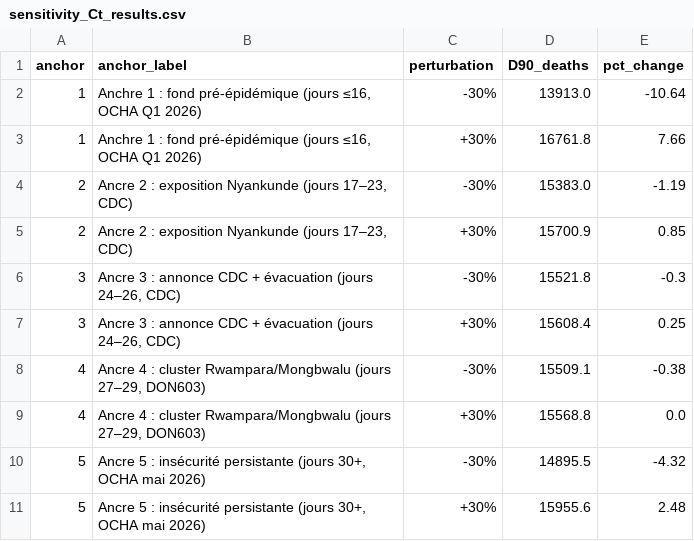
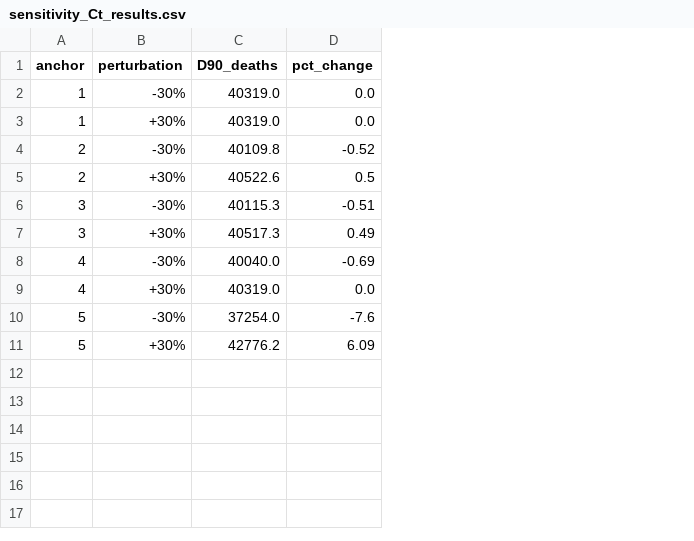
Before and after one commit to sedjokas/Ebola_SEIRD-OD, a CSV file: sensitivity_Ct_results.csv, drawn as a sheet; removed rows and columns are numbered as before the commit, all else as after; the diff names each change by its address in the sheet, - before the commit and + after, or states it on an @@ line.

Commit message:
feat: update to 127-case MCMC, new figures, and analysis scripts
Data: INRB-UMIE/Ebola_DRC_2026 build 13d78cb (freeze 26 May 2026,
SitReps 001-012). Case count updated 83 → 127 confirmed cases.

Stan model:
- seihrf_od.stan: fix non-ASCII variable name (Cyrillic Н → Latin N)

MCMC (run_mcmc_py.py, posterior_draws.csv):
- 4 chains × 2000 warmup + 2000 sampling, seed=42, CmdStanPy
- Converged: max R-hat=1.0011, min ESS=3042
- New posteriors: β_I=0.826 [0.69,0.96]; β_FR=1.61 [1.12,2.09];
  φ₀=0.392 [0.29,0.49]; R₀=2.17 [1.82,2.54]

New figure scripts:
- figures_replot.py: figs 1, 3, S1, S4 with correct Table-1 parameters
  and five-anchor C(t) in declaration-day units
- gen_fig2.py: R₀ vs φ₀ and p_c vs φ₀ panels (fig 2)
- gen_fig4.py: Sobol tornado + prior/posterior panel (fig 4);
  β_I (S_i=0.60) now dominant sensitivity driver with 127 cases

New analysis scripts:
- bfr_robustness.py: Supp Table S1 — β_FR sweep across prior support
- compute_scenarios.py: counterfactual S1/S2/S3/S1+S3 with MCMC CrI

Sensitivity (sensitivity_Ct_results.csv):
- Max |Δ| updated to 7.6% (Anchor 5 −30%), down from 12%

.gitignore: block manuscript files and CmdStan chain output permanently

```diff
--- a/sensitivity_Ct_results.csv
+++ b/sensitivity_Ct_results.csv
-column B (anchor_label), rows 2-11: Anchre 1 : fond pré-épidémique (jours ≤16, OCHA Q1 2026) | Anchre 1 : fond pré-épidémique (jours ≤16, OCHA Q1 2026) | Ancre 2 : exposition Nyankunde (jours 17–23, CDC) | Ancre 2 : exposition Nyankunde (jours 17–23, CDC) | Ancre 3 : annonce CDC + évacuation (jours 24–26, CDC) | Ancre 3 : annonce CDC + évacuation (jours 24–26, CDC) | Ancre 4 : cluster Rwampara/Mongbwalu (jours 27–29, DON603) | Ancre 4 : cluster Rwampara/Mongbwalu (jours 27–29, DON603) | Ancre 5 : insécurité persistante (jours 30+, OCHA mai 2026) | Ancre 5 : insécurité persistante (jours 30+, OCHA mai 2026)
-C2 (D90_deaths): 13913.0
+C2 (D90_deaths): 40319.0
-D2 (pct_change): -10.64
+D2 (pct_change): 0.0
-C3 (D90_deaths): 16761.8
+C3 (D90_deaths): 40319.0
-D3 (pct_change): 7.66
+D3 (pct_change): 0.0
-C4 (D90_deaths): 15383.0
+C4 (D90_deaths): 40109.8
-D4 (pct_change): -1.19
+D4 (pct_change): -0.52
-C5 (D90_deaths): 15700.9
+C5 (D90_deaths): 40522.6
-D5 (pct_change): 0.85
+D5 (pct_change): 0.5
-C6 (D90_deaths): 15521.8
+C6 (D90_deaths): 40115.3
-D6 (pct_change): -0.3
+D6 (pct_change): -0.51
-C7 (D90_deaths): 15608.4
+C7 (D90_deaths): 40517.3
-D7 (pct_change): 0.25
+D7 (pct_change): 0.49
-C8 (D90_deaths): 15509.1
+C8 (D90_deaths): 40040.0
-D8 (pct_change): -0.38
+D8 (pct_change): -0.69
-C9 (D90_deaths): 15568.8
+C9 (D90_deaths): 40319.0
-C10 (D90_deaths): 14895.5
+C10 (D90_deaths): 37254.0
-D10 (pct_change): -4.32
+D10 (pct_change): -7.6
-C11 (D90_deaths): 15955.6
+C11 (D90_deaths): 42776.2
-D11 (pct_change): 2.48
+D11 (pct_change): 6.09
```
Also changed, not shown: data/insp_sitrep__cumulative_confirmed_cases__daily.csv, data/insp_sitrep__cumulative_confirmed_deaths__daily.csv, 26 other files.
